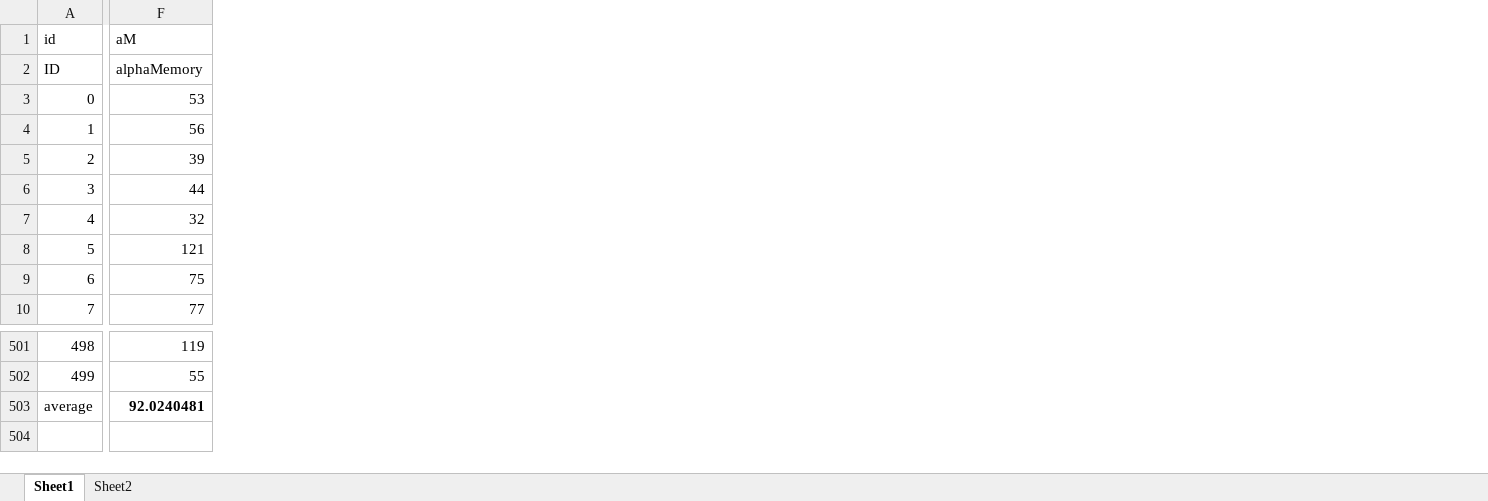
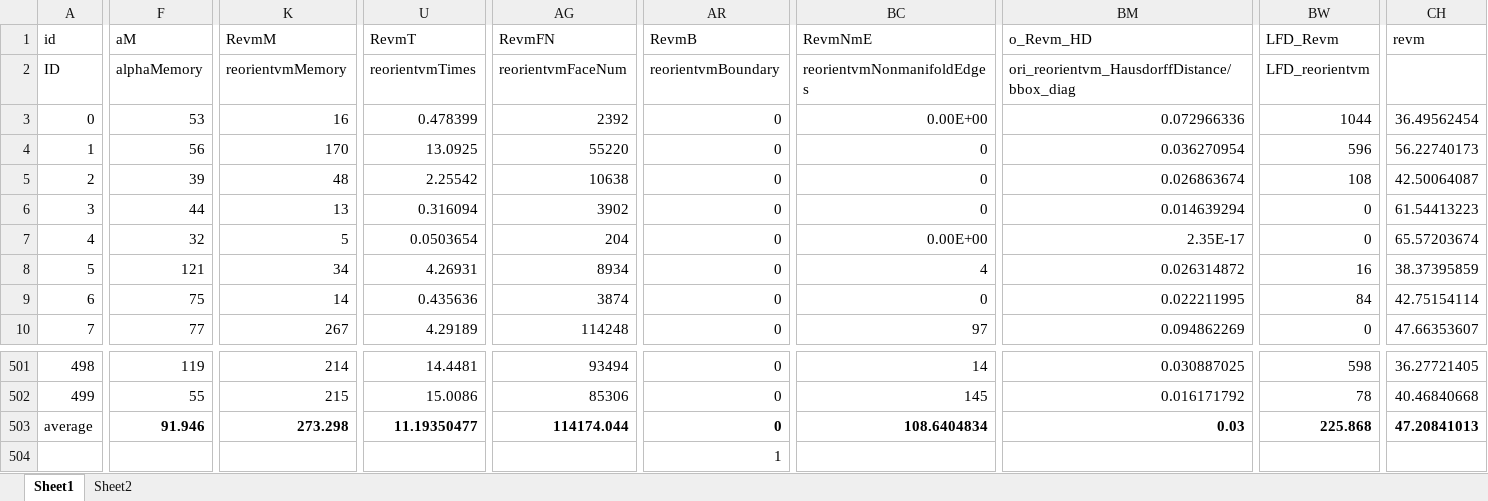
Before and after one commit to VisualGuidedMeshRepair/dataset, an Excel workbook: data.xlsx, sheet Sheet1, drawn as a sheet; only a part is shown, gaps mark what is left out; values as stored, in another font and other column widths than the file's, no borders; the diff covers the shown part only; the diff names each change by its address in the sheet, - before the commit and + after, or states it on an @@ line.

```diff
--- a/data.xlsx (sheet Sheet1)
+++ b/data.xlsx (sheet Sheet1)
+column K (RevmM), rows 2-10: reorientvmMemory | 16 | 170 | 48 | 13 | 5 | 34 | 14 | 267; rows 501-503: 214 | 215 | 273.298
+column U (RevmT), rows 2-10: reorientvmTimes | 0.478399 | 13.0925 | 2.25542 | 0.316094 | 0.0503654 | 4.26931 | 0.435636 | 4.29189; rows 501-503: 14.4481 | 15.0086 | 11.19350477
+column AG (RevmFN), rows 2-10: reorientvmFaceNum | 2392 | 55220 | 10638 | 3902 | 204 | 8934 | 3874 | 114248; rows 501-503: 93494 | 85306 | 114174.044
+column AR (RevmB), rows 2-10: reorientvmBoundary | 0 | 0 | 0 | 0 | 0 | 0 | 0 | 0; rows 501-504: 0 | 0 | 0 | 1
+column BC (RevmNmE), rows 2-10: reorientvmNonmanifoldEdges | 0.00E+00 | 0 | 0 | 0 | 0.00E+00 | 4 | 0 | 97; rows 501-503: 14 | 145 | 108.6404834
+column BM (o_Revm_HD), rows 2-10: ori_reorientvm_HausdorffDistance/bbox_diag | 0.072966336 | 0.036270954 | 0.026863674 | 0.014639294 | 2.35E-17 | 0.026314872 | 0.022211995 | 0.094862269; rows 501-503: 0.030887025 | 0.016171792 | 0.03
+column BW (LFD_Revm), rows 2-10: LFD_reorientvm | 1044 | 596 | 108 | 0 | 0 | 16 | 84 | 0; rows 501-503: 598 | 78 | 225.868
+column CH (revm), rows 3-10: 36.49562454 | 56.22740173 | 42.50064087 | 61.54413223 | 65.57203674 | 38.37395859 | 42.75154114 | 47.66353607; rows 501-503: 36.27721405 | 40.46840668 | 47.20841013
-F503 (aM): 92.0240481
+F503 (aM): 91.946
```
Also changed, not shown: 3 edited cells elsewhere in this sheet, formulas that keep their value, ExtraShapenet.xlsx, ExtraThingi10K.xlsx.
